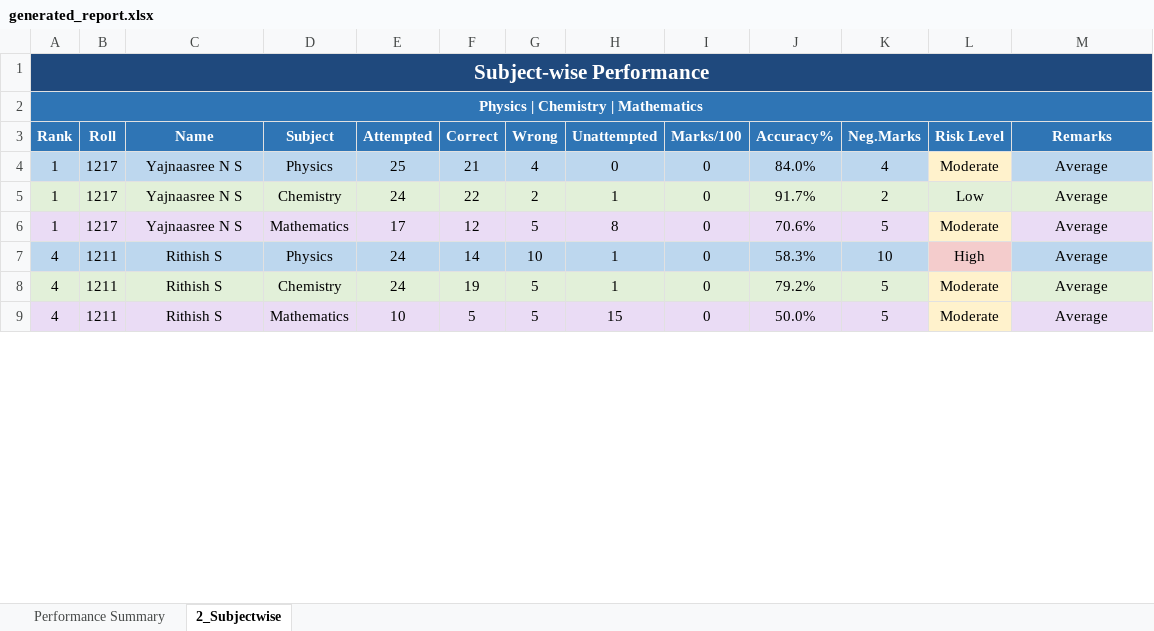
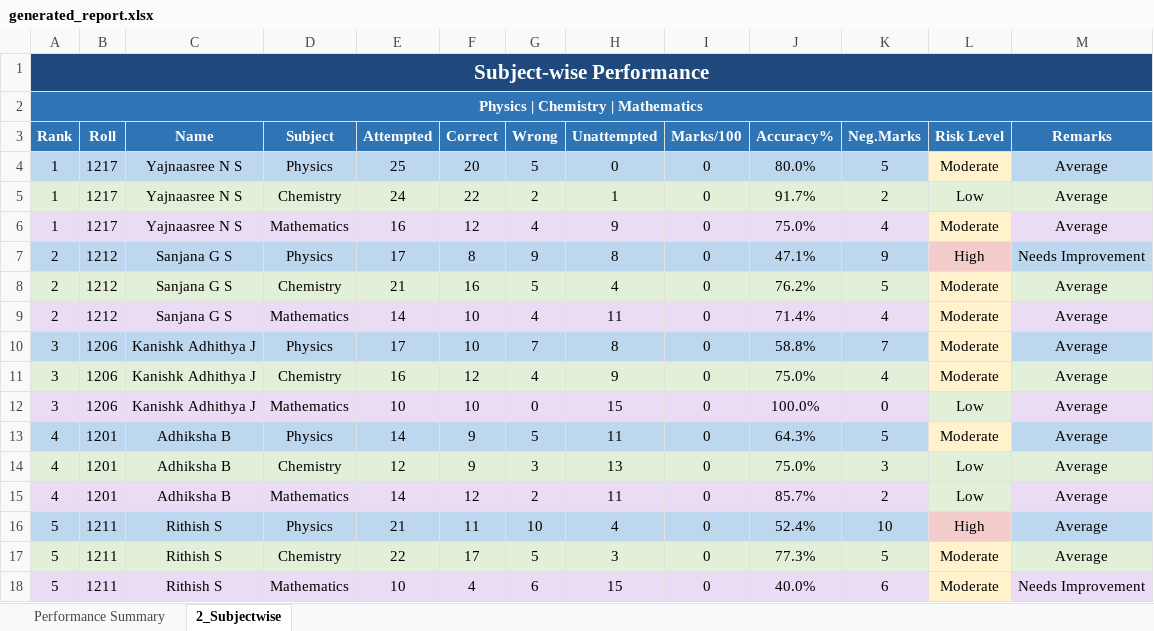
Before and after one commit to Pranesh-I/Analytics, an Excel workbook: backend/uploads/generated_report.xlsx, sheet 2_Subjectwise, drawn as a sheet; only a part is shown; values as stored, in another font and other column widths than the file's, no borders; addresses are those after the commit; the diff covers the shown part only; the diff names each change by its address in the sheet, - before the commit and + after, or states it on an @@ line.

```diff
--- a/backend/uploads/generated_report.xlsx (sheet 2_Subjectwise)
+++ b/backend/uploads/generated_report.xlsx (sheet 2_Subjectwise)
-F4 (Correct): 21
+F4 (Correct): 20
-G4 (Wrong): 4
+G4 (Wrong): 5
-J4 (Accuracy%): 84.0%
+J4 (Accuracy%): 80.0%
-K4 (Neg.Marks): 4
+K4 (Neg.Marks): 5
-E6 (Attempted): 17
+E6 (Attempted): 16
-G6 (Wrong): 5
+G6 (Wrong): 4
-H6 (Unattempted): 8
+H6 (Unattempted): 9
-J6 (Accuracy%): 70.6%
+J6 (Accuracy%): 75.0%
-K6 (Neg.Marks): 5
+K6 (Neg.Marks): 4
+row 7: 2 | 1212 | Sanjana G S | Physics | 17 | 8 | 9 | 8 | 0 | 47.1% | 9 | High | Needs Improvement
+row 8: 2 | 1212 | Sanjana G S | Chemistry | 21 | 16 | 5 | 4 | 0 | 76.2% | 5 | Moderate | Average
+row 9: 2 | 1212 | Sanjana G S | Mathematics | 14 | 10 | 4 | 11 | 0 | 71.4% | 4 | Moderate | Average
+row 10: 3 | 1206 | Kanishk Adhithya J | Physics | 17 | 10 | 7 | 8 | 0 | 58.8% | 7 | Moderate | Average
+row 11: 3 | 1206 | Kanishk Adhithya J | Chemistry | 16 | 12 | 4 | 9 | 0 | 75.0% | 4 | Moderate | Average
+row 12: 3 | 1206 | Kanishk Adhithya J | Mathematics | 10 | 10 | 0 | 15 | 0 | 100.0% | 0 | Low | Average
+row 13: 4 | 1201 | Adhiksha B | Physics | 14 | 9 | 5 | 11 | 0 | 64.3% | 5 | Moderate | Average
+row 14: 4 | 1201 | Adhiksha B | Chemistry | 12 | 9 | 3 | 13 | 0 | 75.0% | 3 | Low | Average
+row 15: 4 | 1201 | Adhiksha B | Mathematics | 14 | 12 | 2 | 11 | 0 | 85.7% | 2 | Low | Average
-A16:A18 (Rank): 4
+A16:A18 (Rank): 5
-E16 (Attempted): 24
+E16 (Attempted): 21
-F16 (Correct): 14
+F16 (Correct): 11
-H16 (Unattempted): 1
+H16 (Unattempted): 4
-J16 (Accuracy%): 58.3%
+J16 (Accuracy%): 52.4%
-E17 (Attempted): 24
+E17 (Attempted): 22
-F17 (Correct): 19
+F17 (Correct): 17
-H17 (Unattempted): 1
+H17 (Unattempted): 3
-J17 (Accuracy%): 79.2%
+J17 (Accuracy%): 77.3%
-F18 (Correct): 5
+F18 (Correct): 4
-G18 (Wrong): 5
+G18 (Wrong): 6
-J18 (Accuracy%): 50.0%
+J18 (Accuracy%): 40.0%
-K18 (Neg.Marks): 5
+K18 (Neg.Marks): 6
-M18 (Remarks): Average
+M18 (Remarks): Needs Improvement
```
Also changed, not shown: 30 added rows, 33 removed rows, 85 edited cells and cell formats elsewhere in this sheet, sheet Performance Summary, 26 other files.
